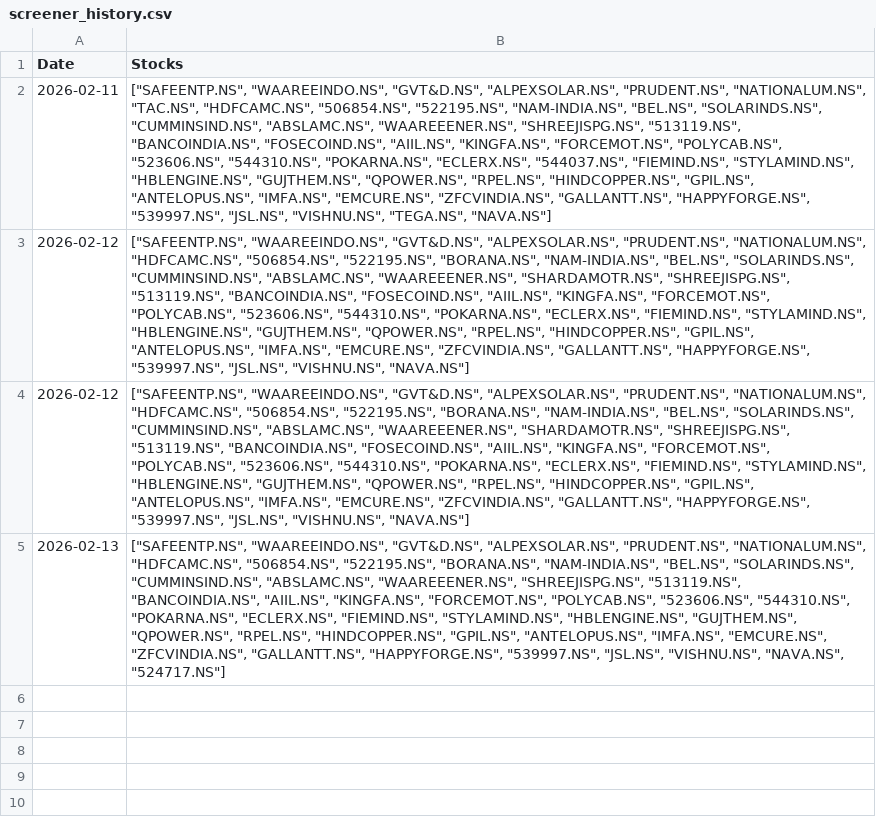
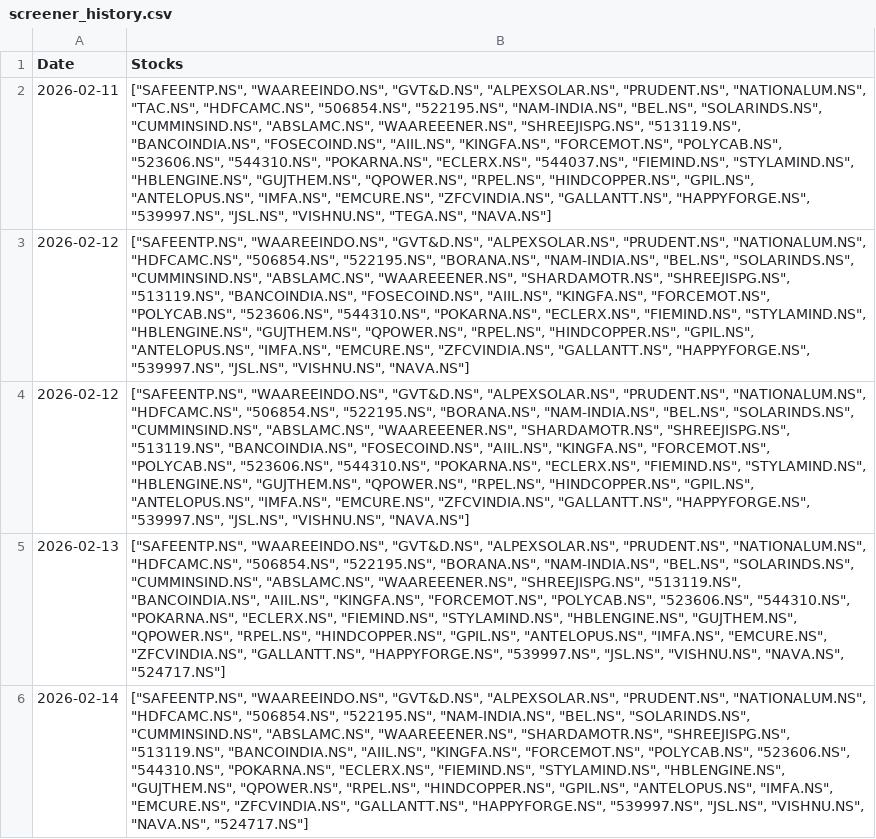
Before and after one commit to hitkarsh-singh/screener-tracker, a CSV file: data/screener_history.csv, drawn as a sheet; the diff names each change by its address in the sheet, - before the commit and + after, or states it on an @@ line.

```diff
--- a/data/screener_history.csv
+++ b/data/screener_history.csv
+row 6: 2026-02-14 | ["SAFEENTP.NS", "WAAREEINDO.NS", "GVT&D.NS", "ALPEXSOLAR.NS", "PRUDENT.NS", "NATIONALUM.NS", "HDFCAMC.NS", "506854.NS", "522195.NS", "NAM-INDIA.NS", "BEL.NS", "SOLARINDS.NS", "CUMMINSIND.NS", "ABSLAMC.NS", "WAAREEENER.NS", "SHARDAMOTR.NS", "SHREEJISPG.NS", "513119.NS", "BANCOINDIA.NS", "AIIL.NS", "KINGFA.NS", "FORCEMOT.NS", "POLYCAB.NS", "523606.NS", "544310.NS", "POKARNA.NS", "ECLERX.NS", "FIEMIND.NS", "STYLAMIND.NS", "HBLENGINE.NS", "GUJTHEM.NS", "QPOWER.NS", "RPEL.NS", "HINDCOPPER.NS", "GPIL.NS", "ANTELOPUS.NS", "IMFA.NS", "EMCURE.NS", "ZFCVINDIA.NS", "GALLANTT.NS", "HAPPYFORGE.NS", "539997.NS", "JSL.NS", "VISHNU.NS", "NAVA.NS", "524717.NS"]
```
Also changed, not shown: data/current_holdings.csv, data/daily_changes.csv, 3 other files.
